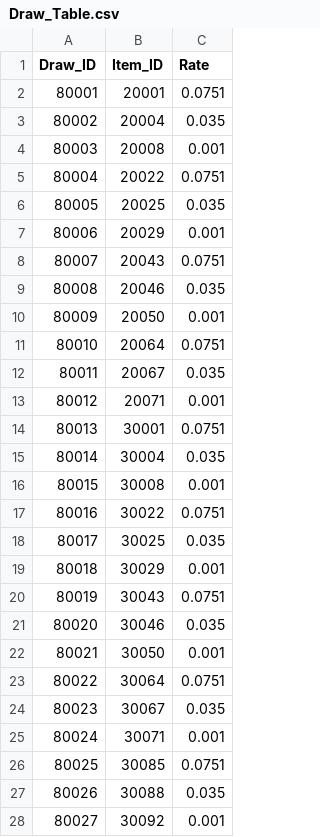
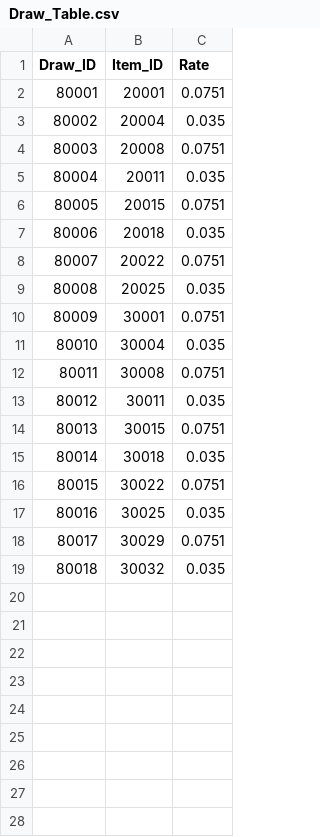
Before and after one commit to rockdo4/g1playground, a CSV file: Assets/Resources/DataTables/Draw_Table.csv, drawn as a sheet; removed rows and columns are numbered as before the commit, all else as after; the diff names each change by its address in the sheet, - before the commit and + after, or states it on an @@ line.

```diff
--- a/Assets/Resources/DataTables/Draw_Table.csv
+++ b/Assets/Resources/DataTables/Draw_Table.csv
-C4 (Rate): 0.001
+C4 (Rate): 0.0751
+row 5: 80004 | 20011 | 0.035
+row 6: 80005 | 20015 | 0.0751
+row 7: 80006 | 20018 | 0.035
@@ column A (Draw_ID) renumbered between rows 8 and 19 @@
-row 7: 80006 | 20029 | 0.001
-row 8: 80007 | 20043 | 0.0751
-row 9: 80008 | 20046 | 0.035
-row 10: 80009 | 20050 | 0.001
-row 11: 80010 | 20064 | 0.0751
-row 12: 80011 | 20067 | 0.035
-row 13: 80012 | 20071 | 0.001
-C12 (Rate): 0.001
+C12 (Rate): 0.0751
+row 13: 80012 | 30011 | 0.035
+row 14: 80013 | 30015 | 0.0751
+row 15: 80014 | 30018 | 0.035
-C18 (Rate): 0.001
+C18 (Rate): 0.0751
-row 20: 80019 | 30043 | 0.0751
-B19 (Item_ID): 30046
+B19 (Item_ID): 30032
-row 22: 80021 | 30050 | 0.001
-row 23: 80022 | 30064 | 0.0751
-row 24: 80023 | 30067 | 0.035
-row 25: 80024 | 30071 | 0.001
-row 26: 80025 | 30085 | 0.0751
-row 27: 80026 | 30088 | 0.035
-row 28: 80027 | 30092 | 0.001
```
Also changed, not shown: Assets/Resources/DataTables/Icon_Table.csv, 26 other files.
